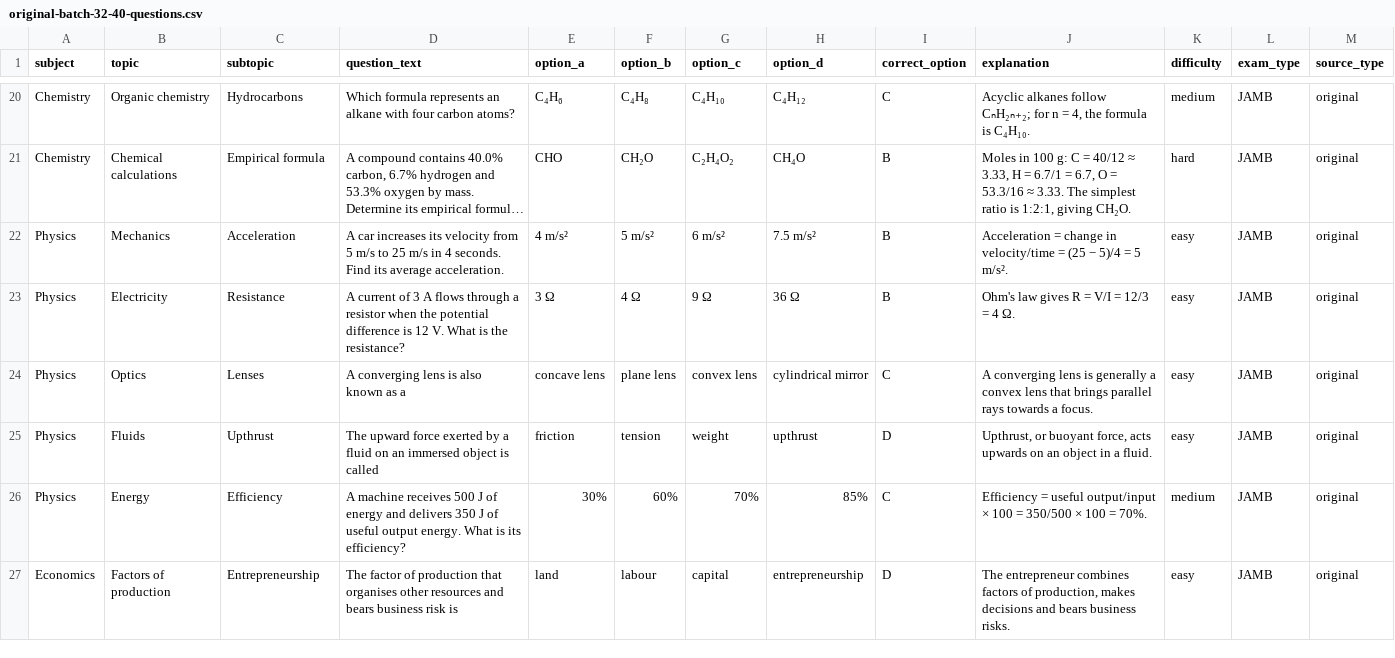
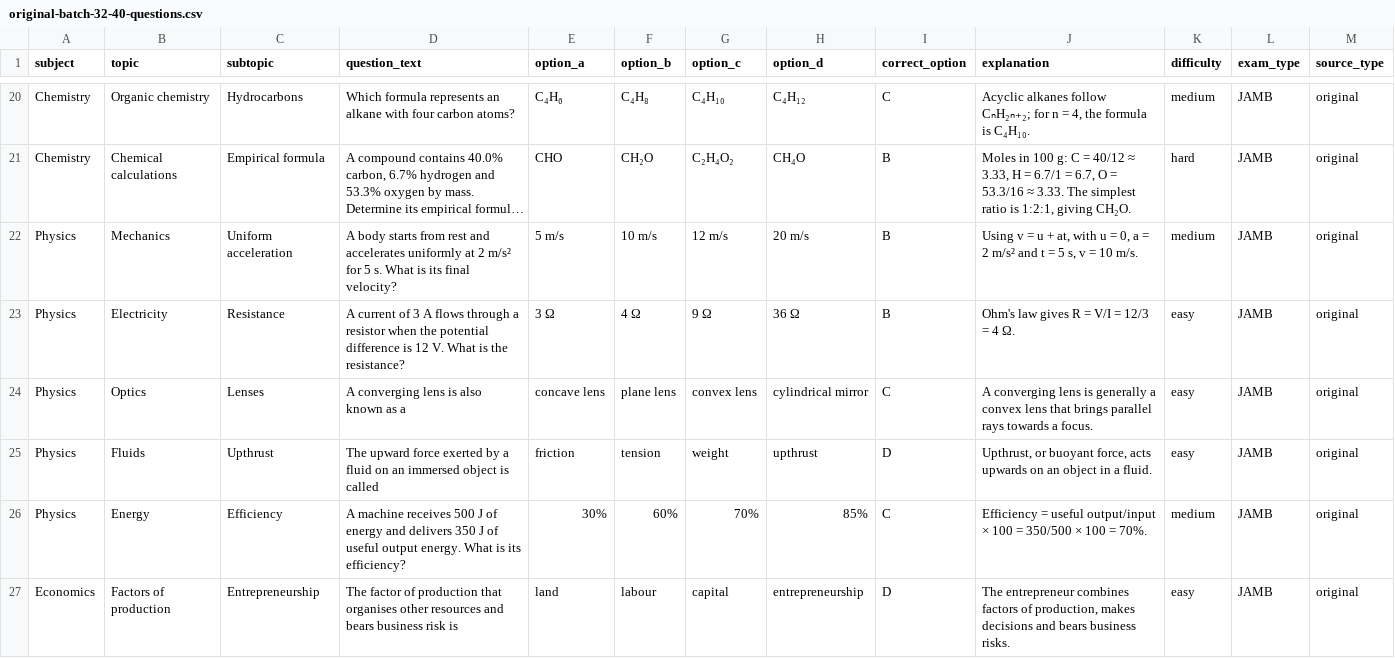
Before and after one commit to timmyjoe385-netizen/EDUKEN-CONSULT-, a CSV file: content/cbt/original-batch-32-40-questions.csv, drawn as a sheet; only a part is shown, gaps mark what is left out; long unchanged cells end in …; the diff names each change by its address in the sheet, - before the commit and + after, or states it on an @@ line.

Commit message:
Replace repeated CBT question in batch 32

```diff
--- a/content/cbt/original-batch-32-40-questions.csv
+++ b/content/cbt/original-batch-32-40-questions.csv
-C22 (subtopic): Acceleration
+C22 (subtopic): Uniform acceleration
-D22 (question_text): A car increases its velocity from 5 m/s to 25 m/s in 4 seconds. Find its average acceleration.
+D22 (question_text): A body starts from rest and accelerates uniformly at 2 m/s² for 5 s. What is its final velocity?
-E22 (option_a): 4 m/s²
+E22 (option_a): 5 m/s
-F22 (option_b): 5 m/s²
+F22 (option_b): 10 m/s
-G22 (option_c): 6 m/s²
+G22 (option_c): 12 m/s
-H22 (option_d): 7.5 m/s²
+H22 (option_d): 20 m/s
-J22 (explanation): Acceleration = change in velocity/time = (25 − 5)/4 = 5 m/s².
+J22 (explanation): Using v = u + at, with u = 0, a = 2 m/s² and t = 5 s, v = 10 m/s.
-K22 (difficulty): easy
+K22 (difficulty): medium
```
